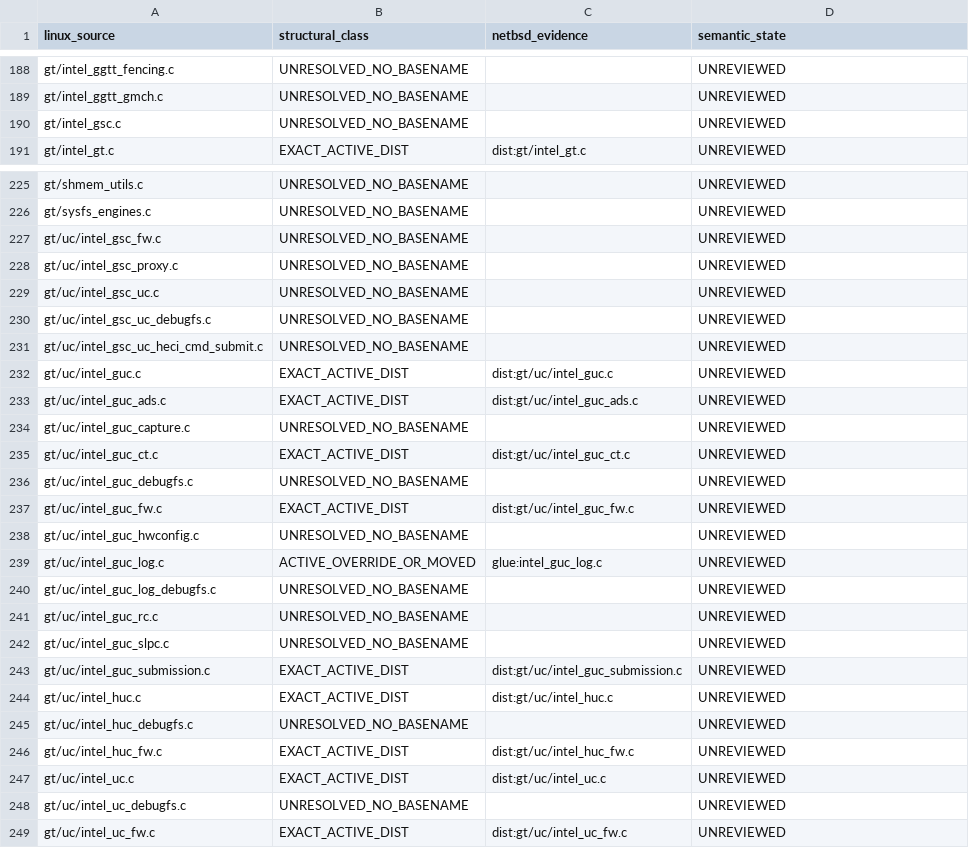
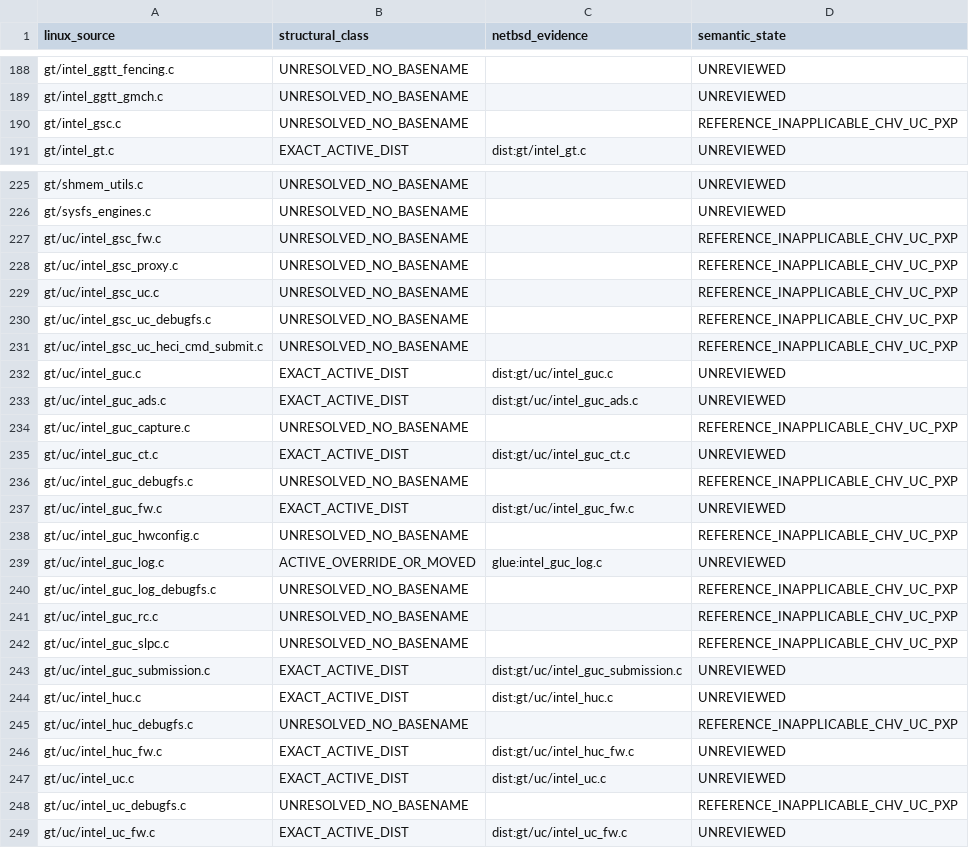
Before and after one commit to n-e-o-w-u-l-f/i915-cherryview-braswell-netbsd, a TSV file: docs/I915-STRUCTURAL-COVERAGE.tsv, drawn as a sheet; only a part is shown, gaps mark what is left out; the diff covers the shown part only.

Commit message:
docs: classify CHV PXP and uC implementation modules

```diff
--- a/docs/I915-STRUCTURAL-COVERAGE.tsv
+++ b/docs/I915-STRUCTURAL-COVERAGE.tsv
@@ -189,3 +189,3 @@ gt/intel_ggtt_fencing.c	UNRESOLVED_NO_BASENAME		UNREVIEWED
 gt/intel_ggtt_gmch.c	UNRESOLVED_NO_BASENAME		UNREVIEWED
-gt/intel_gsc.c	UNRESOLVED_NO_BASENAME		UNREVIEWED
+gt/intel_gsc.c	UNRESOLVED_NO_BASENAME		REFERENCE_INAPPLICABLE_CHV_UC_PXP
 gt/intel_gt.c	EXACT_ACTIVE_DIST	dist:gt/intel_gt.c	UNREVIEWED
@@ -226,24 +226,24 @@ gt/shmem_utils.c	UNRESOLVED_NO_BASENAME		UNREVIEWED
 gt/sysfs_engines.c	UNRESOLVED_NO_BASENAME		UNREVIEWED
-gt/uc/intel_gsc_fw.c	UNRESOLVED_NO_BASENAME		UNREVIEWED
-gt/uc/intel_gsc_proxy.c	UNRESOLVED_NO_BASENAME		UNREVIEWED
-gt/uc/intel_gsc_uc.c	UNRESOLVED_NO_BASENAME		UNREVIEWED
-gt/uc/intel_gsc_uc_debugfs.c	UNRESOLVED_NO_BASENAME		UNREVIEWED
-gt/uc/intel_gsc_uc_heci_cmd_submit.c	UNRESOLVED_NO_BASENAME		UNREVIEWED
+gt/uc/intel_gsc_fw.c	UNRESOLVED_NO_BASENAME		REFERENCE_INAPPLICABLE_CHV_UC_PXP
+gt/uc/intel_gsc_proxy.c	UNRESOLVED_NO_BASENAME		REFERENCE_INAPPLICABLE_CHV_UC_PXP
+gt/uc/intel_gsc_uc.c	UNRESOLVED_NO_BASENAME		REFERENCE_INAPPLICABLE_CHV_UC_PXP
+gt/uc/intel_gsc_uc_debugfs.c	UNRESOLVED_NO_BASENAME		REFERENCE_INAPPLICABLE_CHV_UC_PXP
+gt/uc/intel_gsc_uc_heci_cmd_submit.c	UNRESOLVED_NO_BASENAME		REFERENCE_INAPPLICABLE_CHV_UC_PXP
 gt/uc/intel_guc.c	EXACT_ACTIVE_DIST	dist:gt/uc/intel_guc.c	UNREVIEWED
 gt/uc/intel_guc_ads.c	EXACT_ACTIVE_DIST	dist:gt/uc/intel_guc_ads.c	UNREVIEWED
-gt/uc/intel_guc_capture.c	UNRESOLVED_NO_BASENAME		UNREVIEWED
+gt/uc/intel_guc_capture.c	UNRESOLVED_NO_BASENAME		REFERENCE_INAPPLICABLE_CHV_UC_PXP
 gt/uc/intel_guc_ct.c	EXACT_ACTIVE_DIST	dist:gt/uc/intel_guc_ct.c	UNREVIEWED
-gt/uc/intel_guc_debugfs.c	UNRESOLVED_NO_BASENAME		UNREVIEWED
+gt/uc/intel_guc_debugfs.c	UNRESOLVED_NO_BASENAME		REFERENCE_INAPPLICABLE_CHV_UC_PXP
 gt/uc/intel_guc_fw.c	EXACT_ACTIVE_DIST	dist:gt/uc/intel_guc_fw.c	UNREVIEWED
-gt/uc/intel_guc_hwconfig.c	UNRESOLVED_NO_BASENAME		UNREVIEWED
+gt/uc/intel_guc_hwconfig.c	UNRESOLVED_NO_BASENAME		REFERENCE_INAPPLICABLE_CHV_UC_PXP
 gt/uc/intel_guc_log.c	ACTIVE_OVERRIDE_OR_MOVED	glue:intel_guc_log.c	UNREVIEWED
-gt/uc/intel_guc_log_debugfs.c	UNRESOLVED_NO_BASENAME		UNREVIEWED
-gt/uc/intel_guc_rc.c	UNRESOLVED_NO_BASENAME		UNREVIEWED
-gt/uc/intel_guc_slpc.c	UNRESOLVED_NO_BASENAME		UNREVIEWED
+gt/uc/intel_guc_log_debugfs.c	UNRESOLVED_NO_BASENAME		REFERENCE_INAPPLICABLE_CHV_UC_PXP
+gt/uc/intel_guc_rc.c	UNRESOLVED_NO_BASENAME		REFERENCE_INAPPLICABLE_CHV_UC_PXP
+gt/uc/intel_guc_slpc.c	UNRESOLVED_NO_BASENAME		REFERENCE_INAPPLICABLE_CHV_UC_PXP
 gt/uc/intel_guc_submission.c	EXACT_ACTIVE_DIST	dist:gt/uc/intel_guc_submission.c	UNREVIEWED
 gt/uc/intel_huc.c	EXACT_ACTIVE_DIST	dist:gt/uc/intel_huc.c	UNREVIEWED
-gt/uc/intel_huc_debugfs.c	UNRESOLVED_NO_BASENAME		UNREVIEWED
+gt/uc/intel_huc_debugfs.c	UNRESOLVED_NO_BASENAME		REFERENCE_INAPPLICABLE_CHV_UC_PXP
 gt/uc/intel_huc_fw.c	EXACT_ACTIVE_DIST	dist:gt/uc/intel_huc_fw.c	UNREVIEWED
 gt/uc/intel_uc.c	EXACT_ACTIVE_DIST	dist:gt/uc/intel_uc.c	UNREVIEWED
-gt/uc/intel_uc_debugfs.c	UNRESOLVED_NO_BASENAME		UNREVIEWED
+gt/uc/intel_uc_debugfs.c	UNRESOLVED_NO_BASENAME		REFERENCE_INAPPLICABLE_CHV_UC_PXP
 gt/uc/intel_uc_fw.c	EXACT_ACTIVE_DIST	dist:gt/uc/intel_uc_fw.c	UNREVIEWED
```
Also changed, not shown: 9 edited cells elsewhere in this file.
